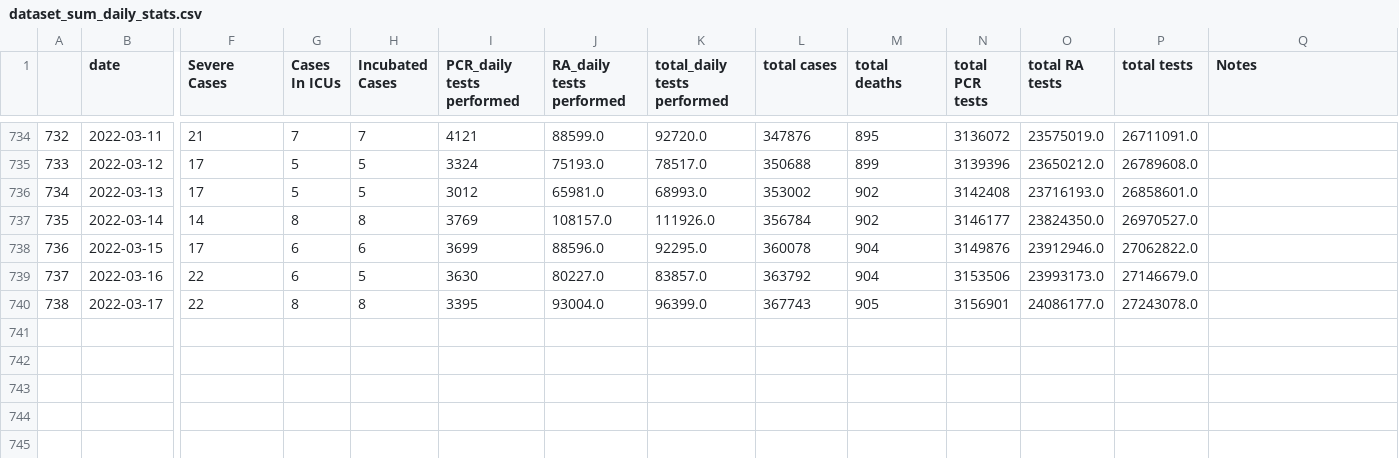
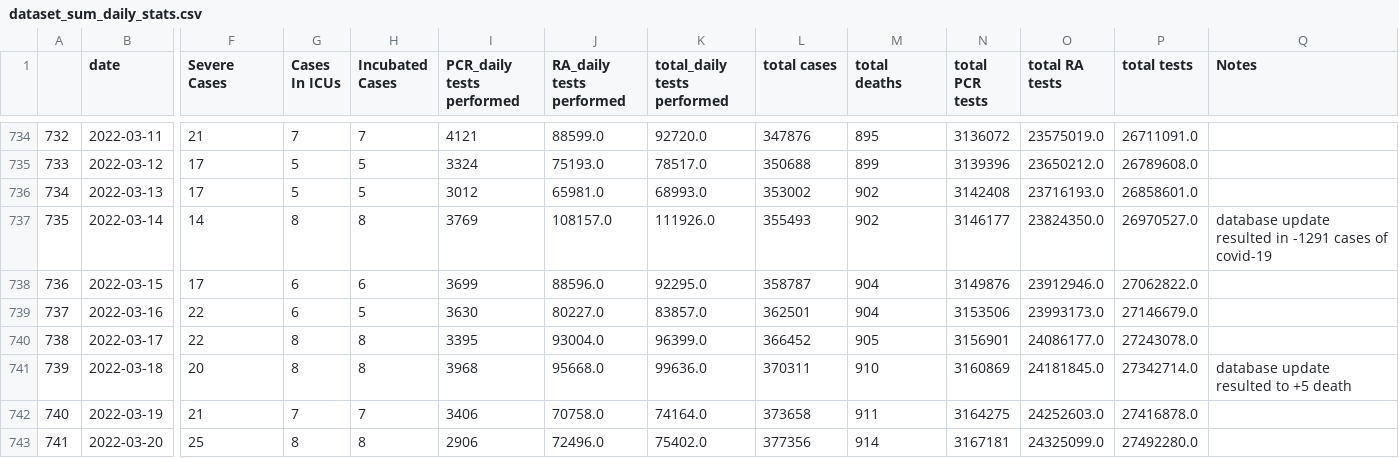
Before and after one commit to GeoMich/covid_cyprus, a CSV file: data/dataset_sum_daily_stats.csv, drawn as a sheet; only a part is shown, gaps mark what is left out; rows hold the shown columns only; the diff names each change by its address in the sheet, - before the commit and + after, or states it on an @@ line.

```diff
--- a/data/dataset_sum_daily_stats.csv
+++ b/data/dataset_sum_daily_stats.csv
-L737 (total cases): 356784
+L737 (total cases): 355493
-Q737 (Notes): (empty)
+Q737 (Notes): database update resulted in -1291 cases of covid-19
-L738 (total cases): 360078
+L738 (total cases): 358787
-L739 (total cases): 363792
+L739 (total cases): 362501
-L740 (total cases): 367743
+L740 (total cases): 366452
+row 741: 739 | 2022-03-18 | 20 | 8 | 8 | 3968 | 95668.0 | 99636.0 | 370311 | 910 | 3160869 | 24181845.0 | 27342714.0 | database update resulted to +5 death
+row 742: 740 | 2022-03-19 | 21 | 7 | 7 | 3406 | 70758.0 | 74164.0 | 373658 | 911 | 3164275 | 24252603.0 | 27416878.0
+row 743: 741 | 2022-03-20 | 25 | 8 | 8 | 2906 | 72496.0 | 75402.0 | 377356 | 914 | 3167181 | 24325099.0 | 27492280.0
```
Also changed, not shown: data/data_from_pdf_reports.csv, data/database_url_reports.csv, 37 other files.
